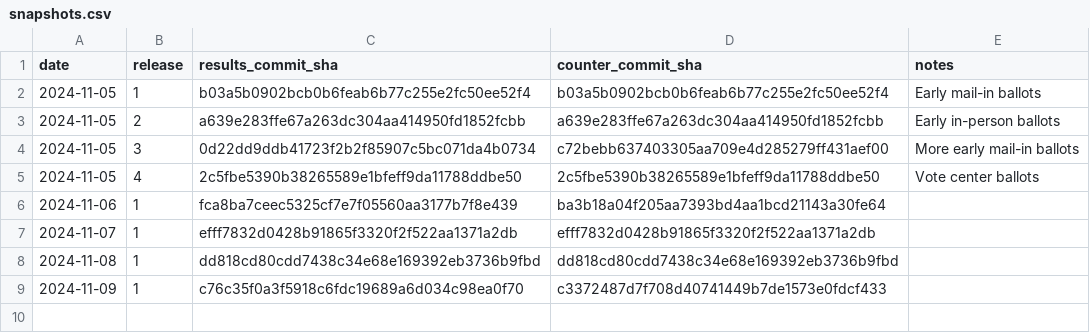
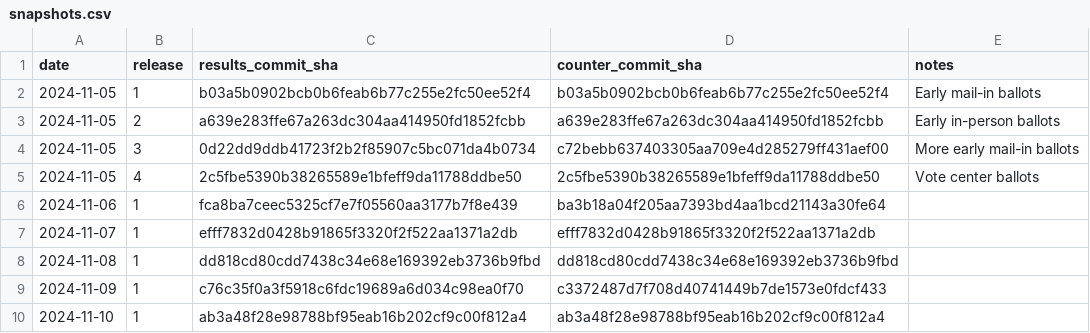
Before and after one commit to rdmurphy/scrape-la-county-election-results-2024, a CSV file: general/snapshots.csv, drawn as a sheet; the diff names each change by its address in the sheet, - before the commit and + after, or states it on an @@ line.

```diff
--- a/general/snapshots.csv
+++ b/general/snapshots.csv
+row 10: 2024-11-10 | 1 | ab3a48f28e98788bf95eab16b202cf9c00f812a4 | ab3a48f28e98788bf95eab16b202cf9c00f812a4
```
Also changed, not shown: 3 other files.
